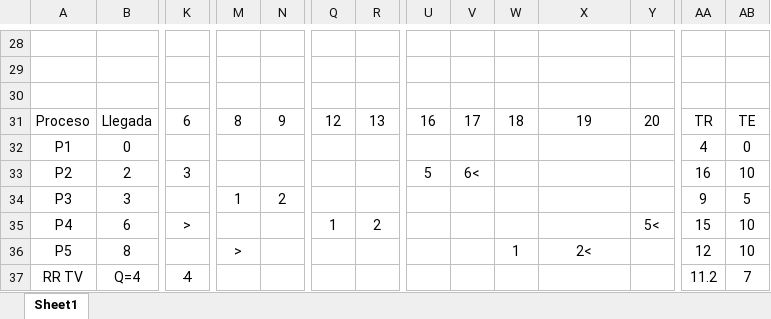
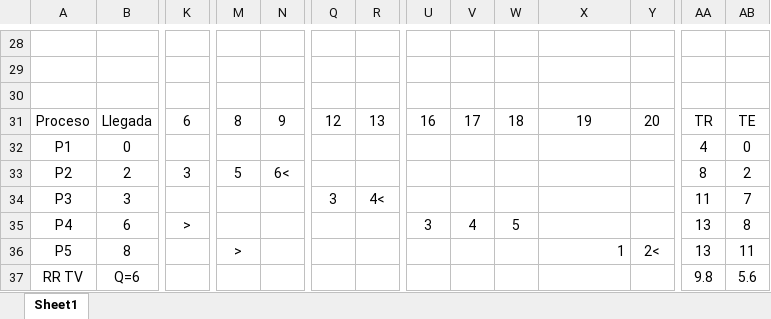
Before and after one commit to agusrnfr/ISO, an Excel workbook: PRACTICAS/PRACTICA_4/Punto6.xlsx, sheet Sheet1, drawn as a sheet; only a part is shown, gaps mark what is left out; values as stored, in another font and other column widths than the file's, no borders; removed rows and columns are numbered as before the commit, all else as after; rows hold the shown columns only; the diff covers the shown part only; the diff names each change by its address in the sheet, - before the commit and + after, or states it on an @@ line.

Commit message:
correccion punto 6

```diff
--- a/PRACTICAS/PRACTICA_4/Punto6.xlsx (sheet Sheet1)
+++ b/PRACTICAS/PRACTICA_4/Punto6.xlsx (sheet Sheet1)
-M33: (empty)
+M33: 5
-N33: (empty)
+N33: 6<
-U33: 5
+U33: (empty)
-V33: 6<
+V33: (empty)
-AA33: 16
+AA33: 8
-AB33: 10
+AB33: 2
-M34: 1
+M34: (empty)
-N34: 2
+N34: (empty)
-Q34: (empty)
+Q34: 3
-R34: (empty)
+R34: 4<
-AA34: 9
+AA34: 11
-AB34: 5
+AB34: 7
-row 35: P4 | 6 | > |  |  | 1 | 2 |  |  |  |  | 5< | 15 | 10
+row 35: P4 | 6 | > |  |  |  |  | 3 | 4 | 5 |  |  | 13 | 8
-W36: 1
+W36: (empty)
-X36: 2<
+X36: 1
-X36 alignment: center
+X36 alignment: right
-Y36: (empty)
+Y36: 2<
-AA36: 12
+AA36: 13
-AB36: 10
+AB36: 11
-B37: Q=4
+B37: Q=6
-K37: 4
+K37: (empty)
-AA37: 11.2
+AA37: 9.8
-AB37: 7
+AB37: 5.6
```
Also changed, not shown: 25 edited cells and cell formats elsewhere in this sheet.
